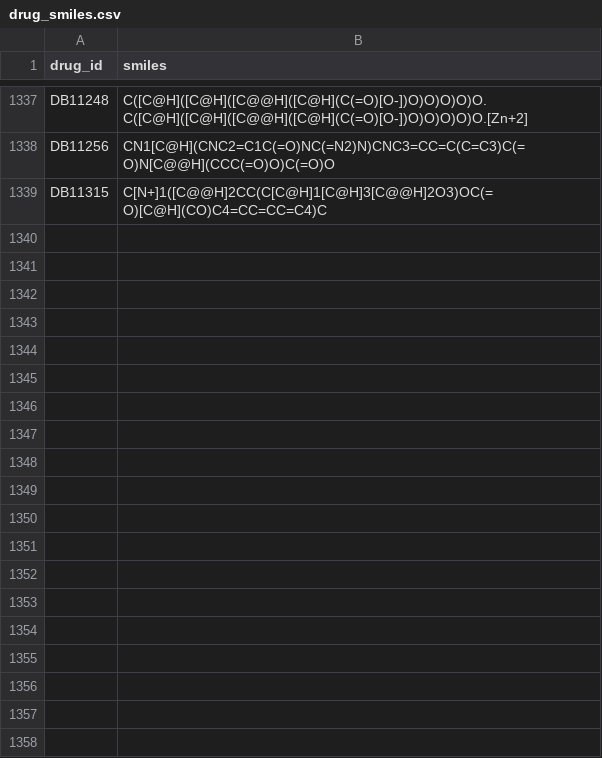
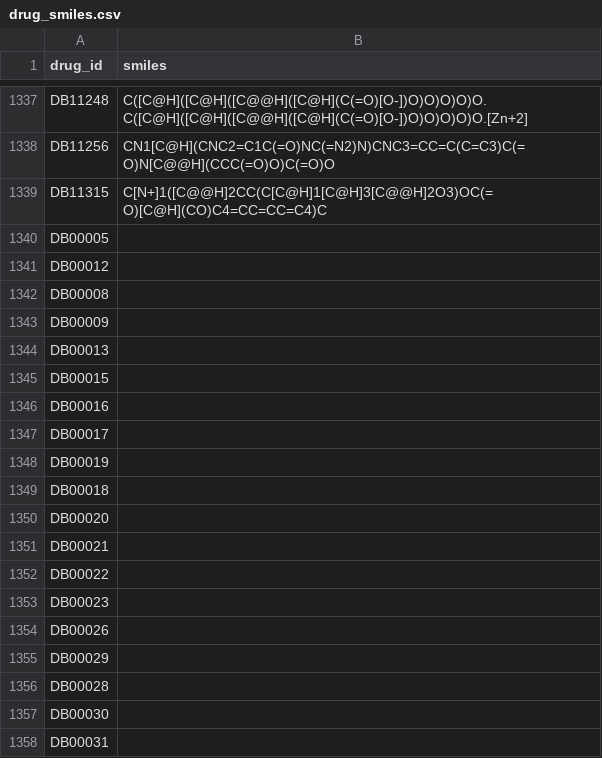
Before and after one commit to usmanbinnaeem/dl-proj, a CSV file: data/drug_smiles.csv, drawn as a sheet; only a part is shown, gaps mark what is left out; the diff covers the shown part only; the diff names each change by its address in the sheet, - before the commit and + after, or states it on an @@ line.

```diff
--- a/data/drug_smiles.csv
+++ b/data/drug_smiles.csv
+row 1340: DB00005
+row 1341: DB00012
+row 1342: DB00008
+row 1343: DB00009
+row 1344: DB00013
+row 1345: DB00015
+row 1346: DB00016
+row 1347: DB00017
+row 1348: DB00019
+row 1349: DB00018
+row 1350: DB00020
+row 1351: DB00021
+row 1352: DB00022
+row 1353: DB00023
+row 1354: DB00026
+row 1355: DB00029
+row 1356: DB00028
+row 1357: DB00030
+row 1358: DB00031
```
Also changed, not shown: 157 added rows elsewhere in this file, 21 other files.
